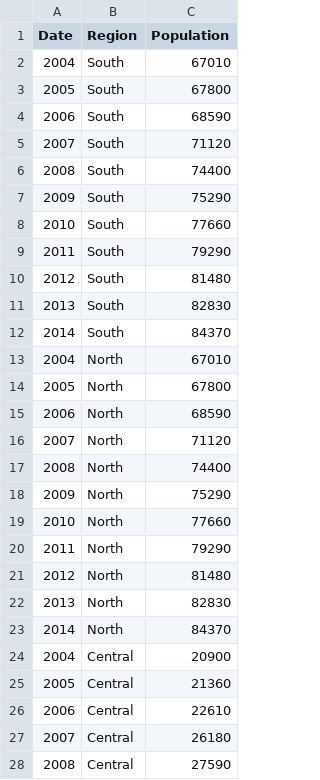
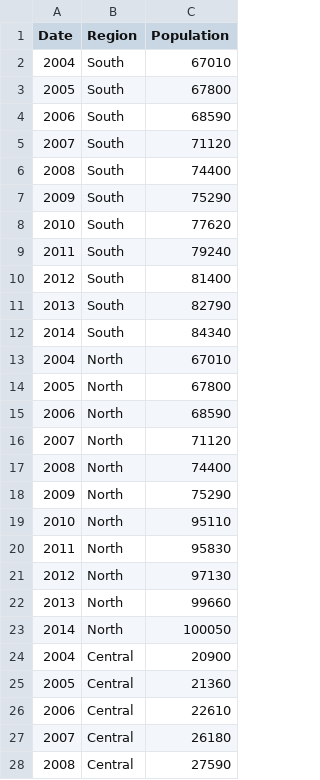
Before and after one commit to jeremy-jtlo/iat355, a CSV file: assignment5/population.csv, drawn as a sheet; only a part is shown.

Commit message:
Fixed population csv
Fixed population csv

```diff
--- a/assignment5/population.csv
+++ b/assignment5/population.csv
@@ -7,7 +7,7 @@ Date,Region,Population
 2009,South,75290
-2010,South,77660
-2011,South,79290
-2012,South,81480
-2013,South,82830
-2014,South,84370
+2010,South,77620
+2011,South,79240
+2012,South,81400
+2013,South,82790
+2014,South,84340
 2004,North,67010
@@ -18,7 +18,7 @@ Date,Region,Population
 2009,North,75290
-2010,North,77660
-2011,North,79290
-2012,North,81480
-2013,North,82830
-2014,North,84370
+2010,North,95110
+2011,North,95830
+2012,North,97130
+2013,North,99660
+2014,North,100050
 2004,Central,20900
```
